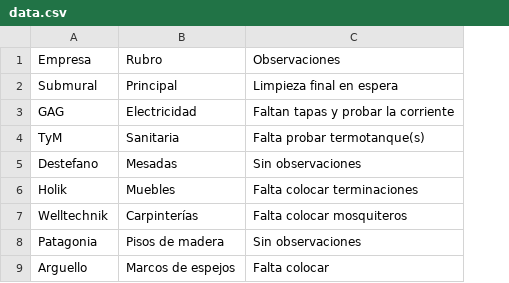
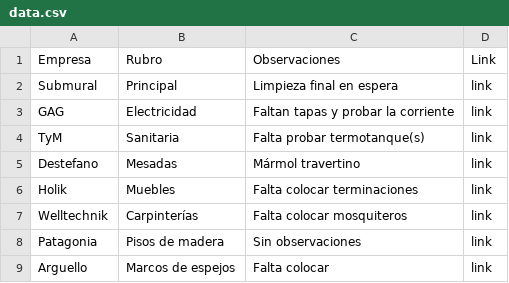
Before and after one commit to gtiscornia/CLSI_, a CSV file: data.csv, drawn as a sheet; the diff names each change by its address in the sheet, - before the commit and + after, or states it on an @@ line.

Commit message:
Update data.csv

```diff
--- a/data.csv
+++ b/data.csv
+column D (Link), rows 2-9: all link
-C5 (Observaciones): Sin observaciones
+C5 (Observaciones): Mármol travertino
```
